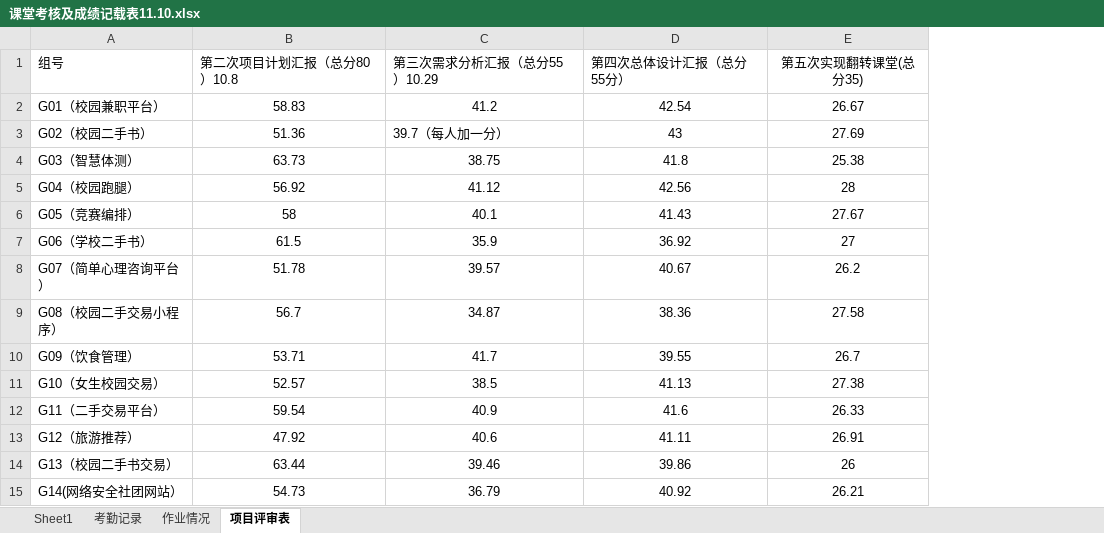
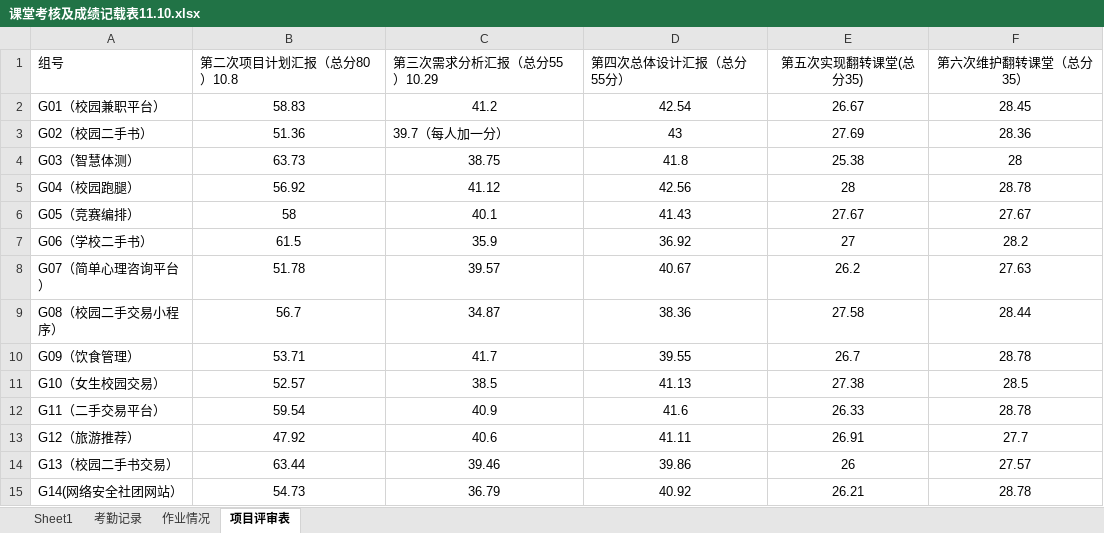
Before and after one commit to Tianmua0/2024-, an Excel workbook: 2024软件工程数据统计/课堂考核及成绩记载表11.10.xlsx, sheet 项目评审表, drawn as a sheet; values as stored, in another font and other column widths than the file's, no borders; the diff names each change by its address in the sheet, - before the commit and + after, or states it on an @@ line.

```diff
--- a/2024软件工程数据统计/课堂考核及成绩记载表11.10.xlsx (sheet 项目评审表)
+++ b/2024软件工程数据统计/课堂考核及成绩记载表11.10.xlsx (sheet 项目评审表)
+column F (第六次维护翻转课堂（总分35）), rows 2-15: 28.45 | 28.36 | 28 | 28.78 | 27.67 | 28.2 | 27.63 | 28.44 | 28.78 | 28.5 | 28.78 | 27.7 | 27.57 | 28.78
```
Also changed, not shown: sheet 作业情况, sheet Sheet1.
